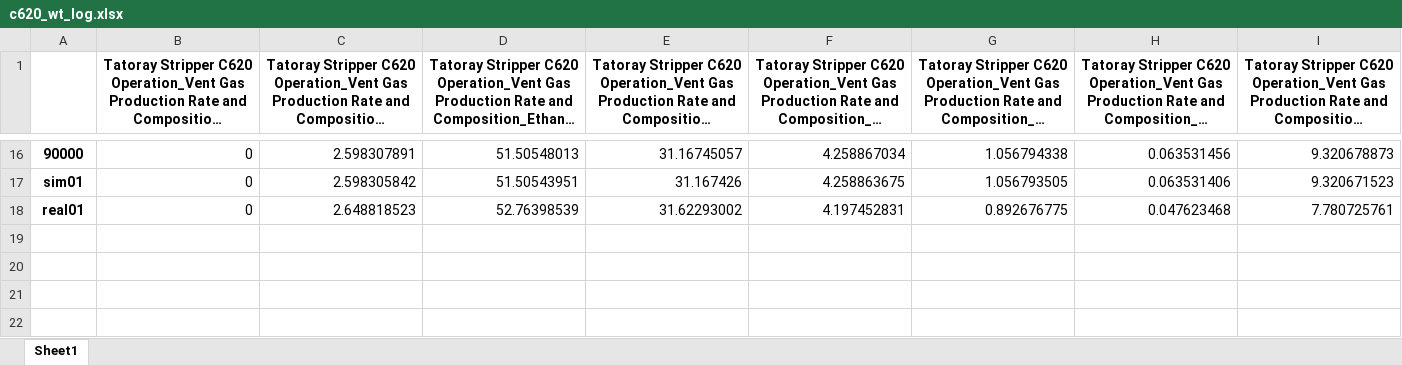
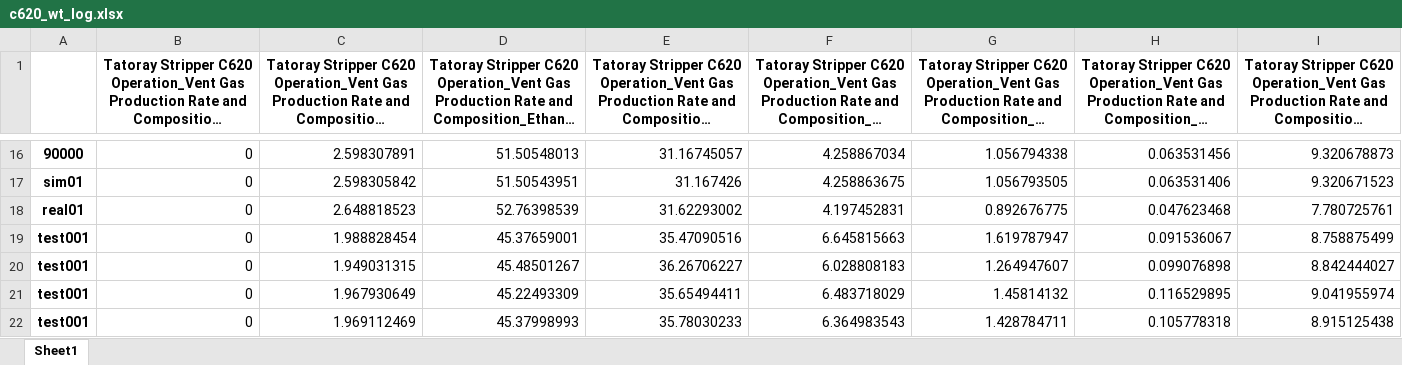
Before and after one commit to skywalker0803r/c620, an Excel workbook: log/c620_wt_log.xlsx, sheet Sheet1, drawn as a sheet; only a part is shown, gaps mark what is left out; long unchanged cells end in …; values as stored, in another font and other column widths than the file's, no borders; rows hold the shown columns only; the diff names each change by its address in the sheet, - before the commit and + after, or states it on an @@ line.

```diff
--- a/log/c620_wt_log.xlsx (sheet Sheet1)
+++ b/log/c620_wt_log.xlsx (sheet Sheet1)
+row 19: test001 | 0 | 1.988828454 | 45.37659001 | 35.47090516 | 6.645815663 | 1.619787947 | 0.091536067 | 8.758875499
+row 20: test001 | 0 | 1.949031315 | 45.48501267 | 36.26706227 | 6.028808183 | 1.264947607 | 0.099076898 | 8.842444027
+row 21: test001 | 0 | 1.967930649 | 45.22493309 | 35.65494411 | 6.483718029 | 1.45814132 | 0.116529895 | 9.041955974
+row 22: test001 | 0 | 1.969112469 | 45.37998993 | 35.78030233 | 6.364983543 | 1.428784711 | 0.105778318 | 8.915125438
```
Also changed, not shown: log/c660_op_log.xlsx, log/c660_wt_log.xlsx, 6 other files.
